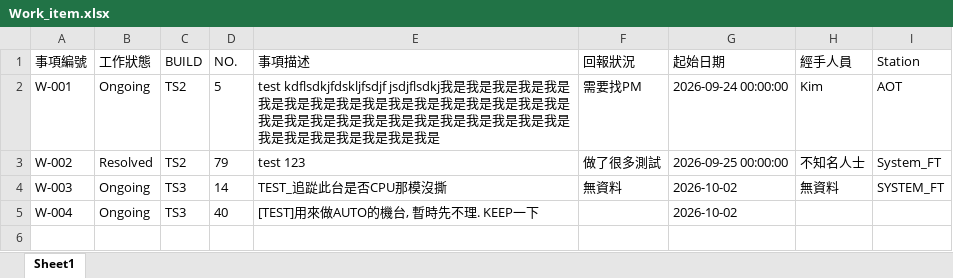
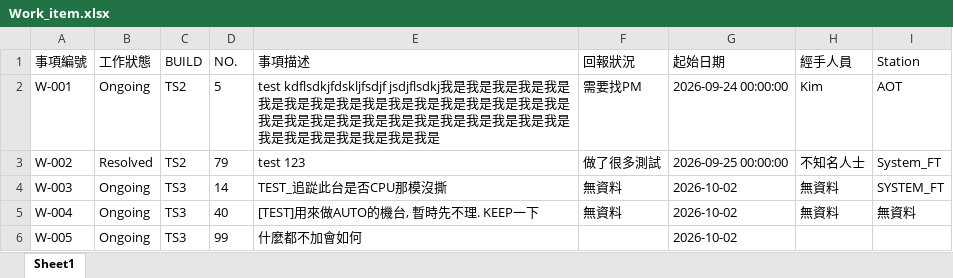
Before and after one commit to Kim-SWRD/Chameleon_test, an Excel workbook: Work_item.xlsx, sheet Sheet1, drawn as a sheet; values as stored, in another font and other column widths than the file's, no borders; the diff names each change by its address in the sheet, - before the commit and + after, or states it on an @@ line.

Commit message:
Add new work item W-005 via Streamlit

```diff
--- a/Work_item.xlsx (sheet Sheet1)
+++ b/Work_item.xlsx (sheet Sheet1)
-F5 (回報狀況): (empty)
+F5 (回報狀況): 無資料
-H5 (經手人員): (empty)
+H5 (經手人員): 無資料
-I5 (Station): (empty)
+I5 (Station): 無資料
+row 6: W-005 | Ongoing | TS3 | 99 | 什麼都不加會如何 |  | 2026-10-02
```
